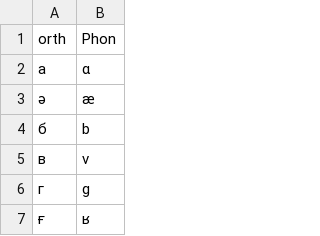
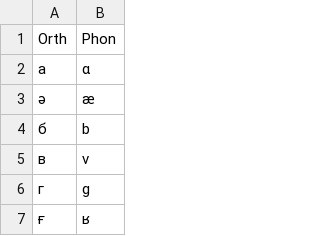
Before and after one commit to dmort27/epitran, a CSV file: epitran/data/map/kaz-Cyrl.csv, drawn as a sheet; only a part is shown; the diff covers the shown part only.

```diff
--- a/epitran/data/map/kaz-Cyrl.csv
+++ b/epitran/data/map/kaz-Cyrl.csv
@@ -1,2 +1,2 @@
-orth,Phon
+Orth,Phon
 а,ɑ
```
Also changed, not shown: 10 edited cells elsewhere in this file.
